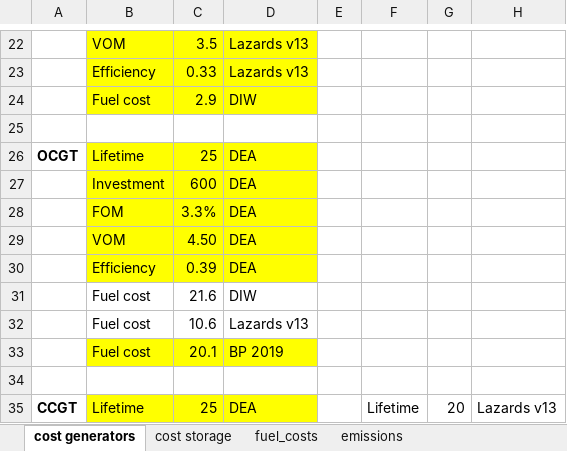
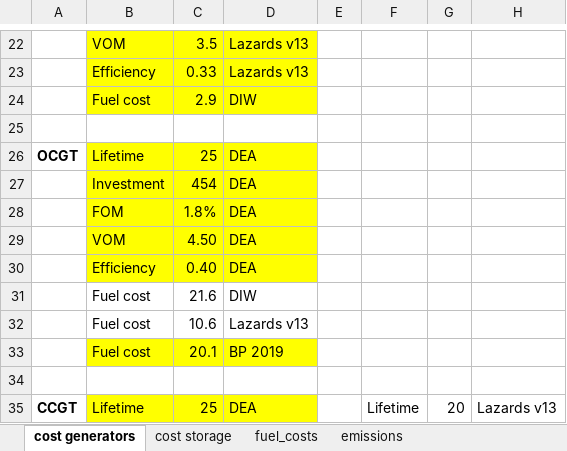
Before and after one commit to martavp/pypsa-eur-sec-30-path, an Excel workbook: paper_graphics/data/changes_costs_assumptions.xlsx, sheet cost generators, drawn as a sheet; only a part is shown, gaps mark what is left out; values as stored, in another font and other column widths than the file's, no borders; charts and pictures not drawn; the diff names each change by its address in the sheet, - before the commit and + after, or states it on an @@ line.

Commit message:
added references for cost tables

```diff
--- a/paper_graphics/data/changes_costs_assumptions.xlsx (sheet cost generators)
+++ b/paper_graphics/data/changes_costs_assumptions.xlsx (sheet cost generators)
-C27: 600
+C27: 454
-C28: 3.3%
+C28: 1.8%
-C30: 0.39
+C30: 0.40
```
Also changed, not shown: sheet emissions, sheet fuel_costs, charts or pictures, paper_graphics/data/costs/inputs/data_sheets_for_renewable_fuels_-_0001.xlsm, 20 other files.
